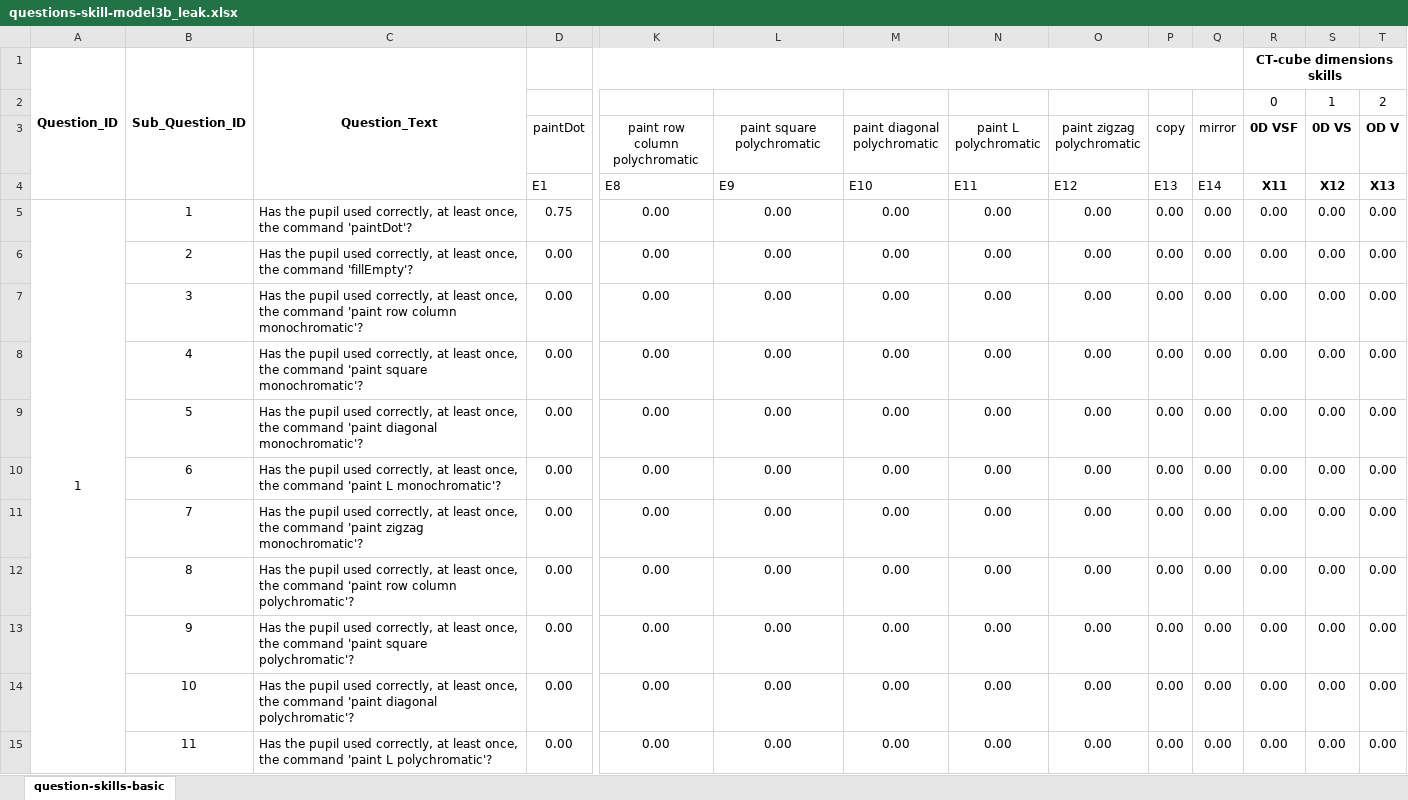
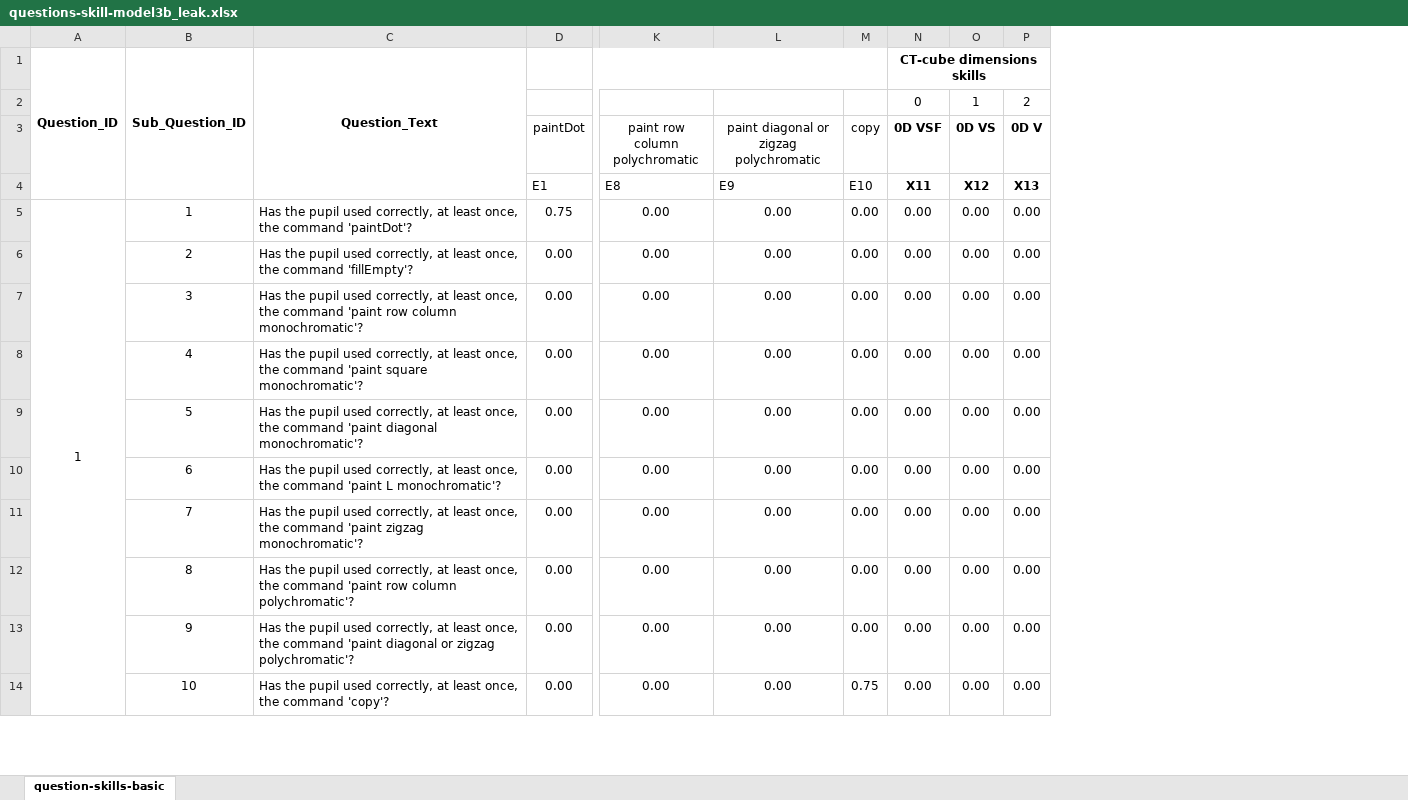
Before and after one commit to GiorgiaAuroraAdorni/bn-based-learning-networks-with-noisy-gates, an Excel workbook: data/models/questions-skill-model3b_leak.xlsx, sheet question-skills-basic, drawn as a sheet; only a part is shown, gaps mark what is left out; values as stored, in another font and other column widths than the file's, no borders; conditional formats not drawn; removed rows and columns are numbered as before the commit, all else as after; rows hold the shown columns only; the diff covers the shown part only; the diff names each change by its address in the sheet, - before the commit and + after, or states it on an @@ line.

```diff
--- a/data/models/questions-skill-model3b_leak.xlsx (sheet question-skills-basic)
+++ b/data/models/questions-skill-model3b_leak.xlsx (sheet question-skills-basic)
-column M (paint diagonal polychromatic), rows 4-14: E10 | 0.00 | 0.00 | 0.00 | 0.00 | 0.00 | 0.00 | 0.00 | 0.00 | 0.00 | 0.00
-column N (paint L polychromatic), rows 4-14: E11 | 0.00 | 0.00 | 0.00 | 0.00 | 0.00 | 0.00 | 0.00 | 0.00 | 0.00 | 0.00
-column O (paint zigzag polychromatic), rows 4-14: E12 | 0.00 | 0.00 | 0.00 | 0.00 | 0.00 | 0.00 | 0.00 | 0.00 | 0.00 | 0.00
-column Q (mirror), rows 4-14: E14 | 0.00 | 0.00 | 0.00 | 0.00 | 0.00 | 0.00 | 0.00 | 0.00 | 0.00 | 0.00
-L3: paint square polychromatic
+L3: paint diagonal or zigzag polychromatic
-P3: OD V
+P3: 0D V
-M4 (copy): E13
+M4 (copy): E10
-C13: …command 'paint square polychromatic'?
+C13: …command 'paint diagonal or zigzag polychromatic'?
-C14: …the command 'paint diagonal polychromatic'?
+C14: …the command 'copy'?
-M14 (copy): 0.00
+M14 (copy): 0.75
-row 15:  | 11 | Has the pupil used correctly, at least once, the command 'paint L polychromatic'? | 0.00 | 0.00 | 0.00 | 0.00 | 0.00 | 0.00 | 0.00 | 0.00 | 0.00 | 0.00 | 0.00
```
Also changed, not shown: 47 removed rows and 185 edited cells elsewhere in this sheet, data/answers/student-answers_1a_constrained.xlsx, data/answers/student-answers_b_constrained.xlsx, 9 other files.
